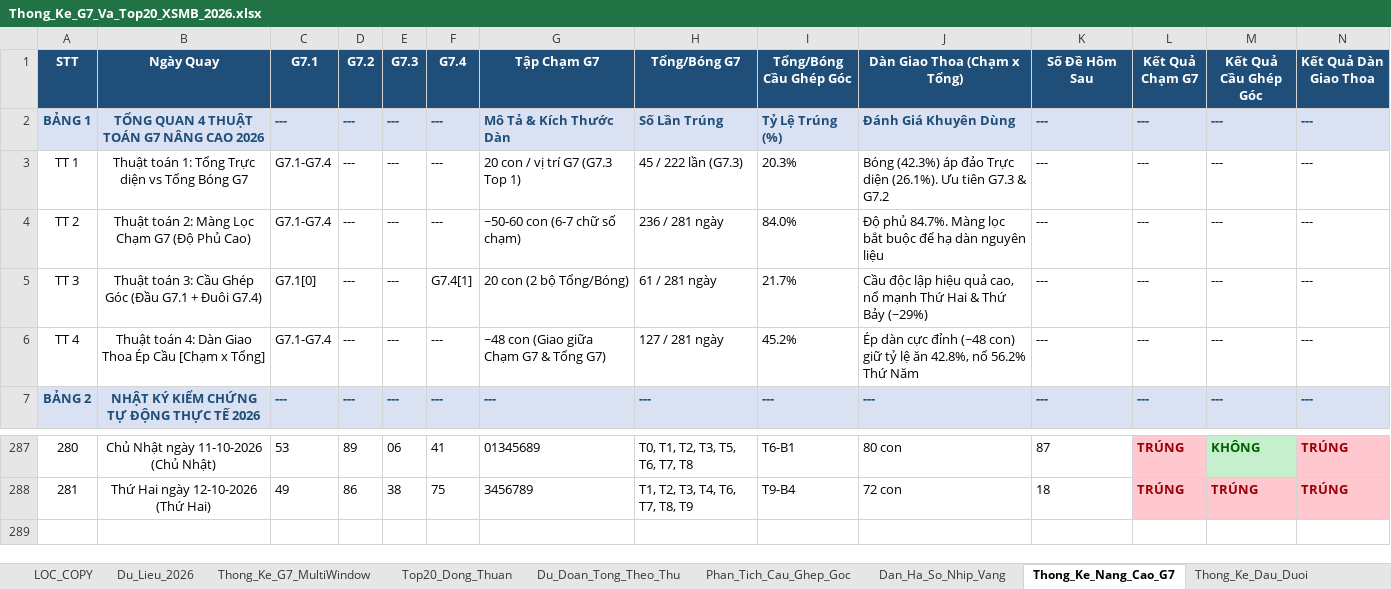
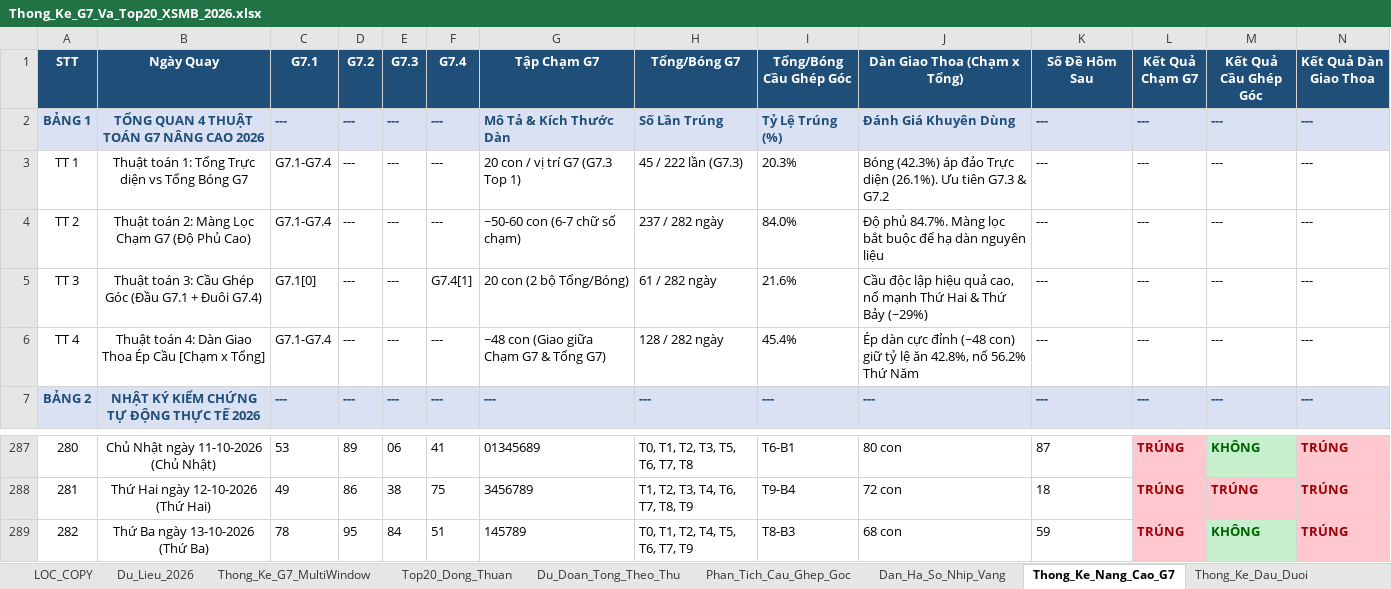
Before and after one commit to happiness2286-dot/logistic, an Excel workbook: Thong_Ke_G7_Va_Top20_XSMB_2026.xlsx, sheet Thong_Ke_Nang_Cao_G7, drawn as a sheet; only a part is shown, gaps mark what is left out; values as stored, in another font and other column widths than the file's, no borders; rows hold the shown columns only; the diff names each change by its address in the sheet, - before the commit and + after, or states it on an @@ line.

```diff
--- a/Thong_Ke_G7_Va_Top20_XSMB_2026.xlsx (sheet Thong_Ke_Nang_Cao_G7)
+++ b/Thong_Ke_G7_Va_Top20_XSMB_2026.xlsx (sheet Thong_Ke_Nang_Cao_G7)
-H4 (Tổng/Bóng G7): 236 / 281 ngày
+H4 (Tổng/Bóng G7): 237 / 282 ngày
-H5 (Tổng/Bóng G7): 61 / 281 ngày
+H5 (Tổng/Bóng G7): 61 / 282 ngày
-I5 (Tổng/Bóng Cầu Ghép Góc): 21.7%
+I5 (Tổng/Bóng Cầu Ghép Góc): 21.6%
-H6 (Tổng/Bóng G7): 127 / 281 ngày
+H6 (Tổng/Bóng G7): 128 / 282 ngày
-I6 (Tổng/Bóng Cầu Ghép Góc): 45.2%
+I6 (Tổng/Bóng Cầu Ghép Góc): 45.4%
+row 289: 282 | Thứ Ba ngày 13-10-2026 (Thứ Ba) | 78 | 95 | 84 | 51 | 145789 | T0, T1, T2, T4, T5, T6, T7, T9 | T8-B3 | 68 con | 59 | TRÚNG | KHÔNG | TRÚNG
```
Also changed, not shown: sheet Lich_Su_Nuoi_Khung_3Ngay, sheet Top20_Dong_Thuan, sheet Dan_Ha_So_Nhip_Vang, sheet Du_Lieu_2026, sheet Thong_Ke_G7_MultiWindow, sheet Du_Doan_Tong_Theo_Thu, 2 more sheets, 9 other files.
